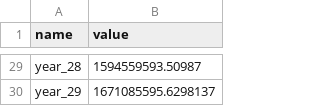
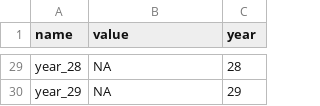
Before and after one commit to Em1lyK/council-tax, a CSV file: output/birmingham.csv, drawn as a sheet; only a part is shown, gaps mark what is left out; the diff covers the shown part only; the diff names each change by its address in the sheet, - before the commit and + after, or states it on an @@ line.

```diff
--- a/output/birmingham.csv
+++ b/output/birmingham.csv
+column C (year), rows 29-30: 28 | 29
-B29 (value): 1594559593.50987
+B29 (value): NA
-B30 (value): 1671085595.6298137
+B30 (value): NA
```
Also changed, not shown: 27 edited cells elsewhere in this file, 2 other files.
